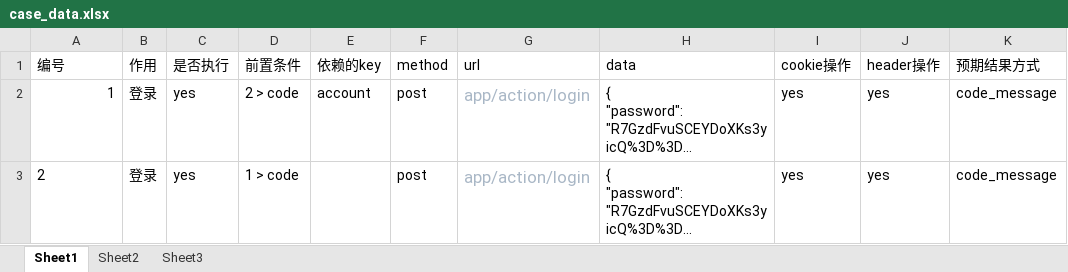
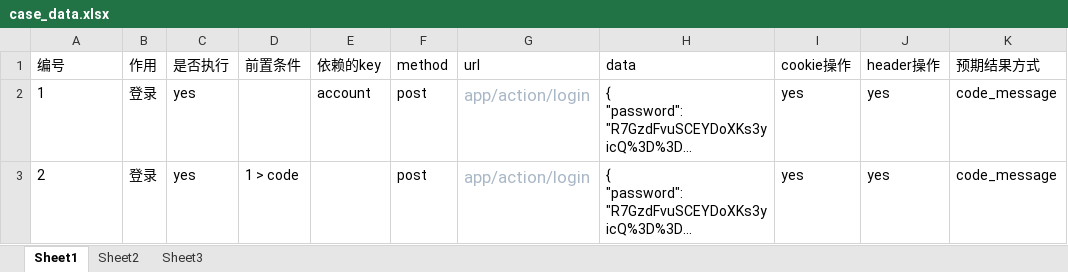
Before and after one commit to xuanzhuanmuma/meizInterface, an Excel workbook: config/case_data.xlsx, sheet Sheet1, drawn as a sheet; only a part is shown; long unchanged cells end in …; values as stored, in another font and other column widths than the file's, no borders; the diff names each change by its address in the sheet, - before the commit and + after, or states it on an @@ line.

```diff
--- a/config/case_data.xlsx (sheet Sheet1)
+++ b/config/case_data.xlsx (sheet Sheet1)
-A2 alignment: right
+A2 alignment: left
-D2 (前置条件): 2 > code
+D2 (前置条件): (empty)
```
Also changed, not shown: 4 other files.
